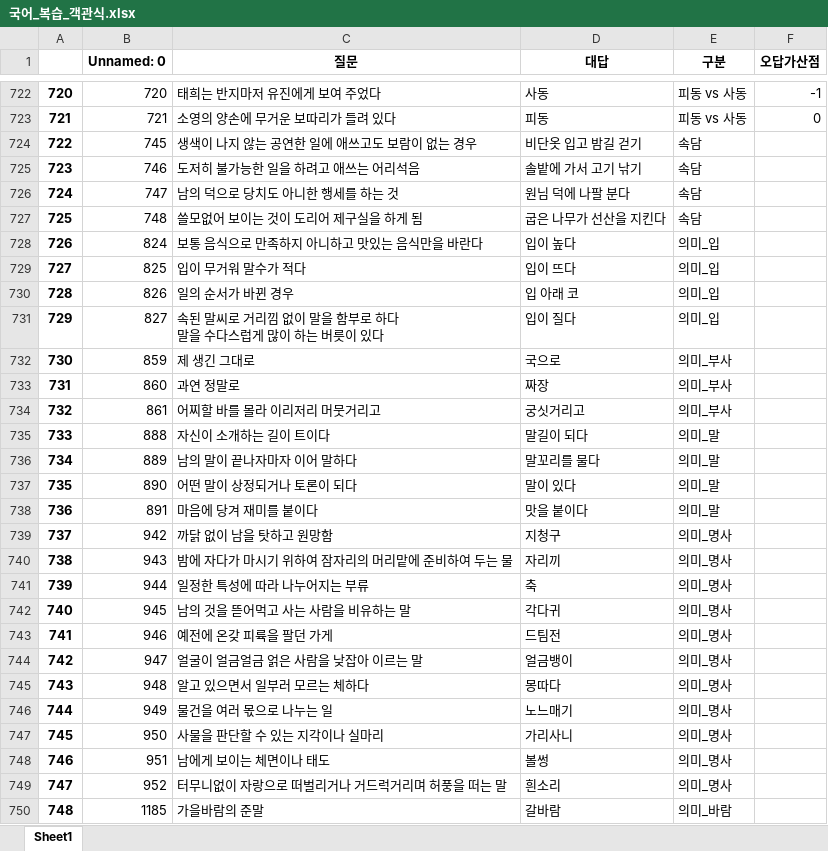
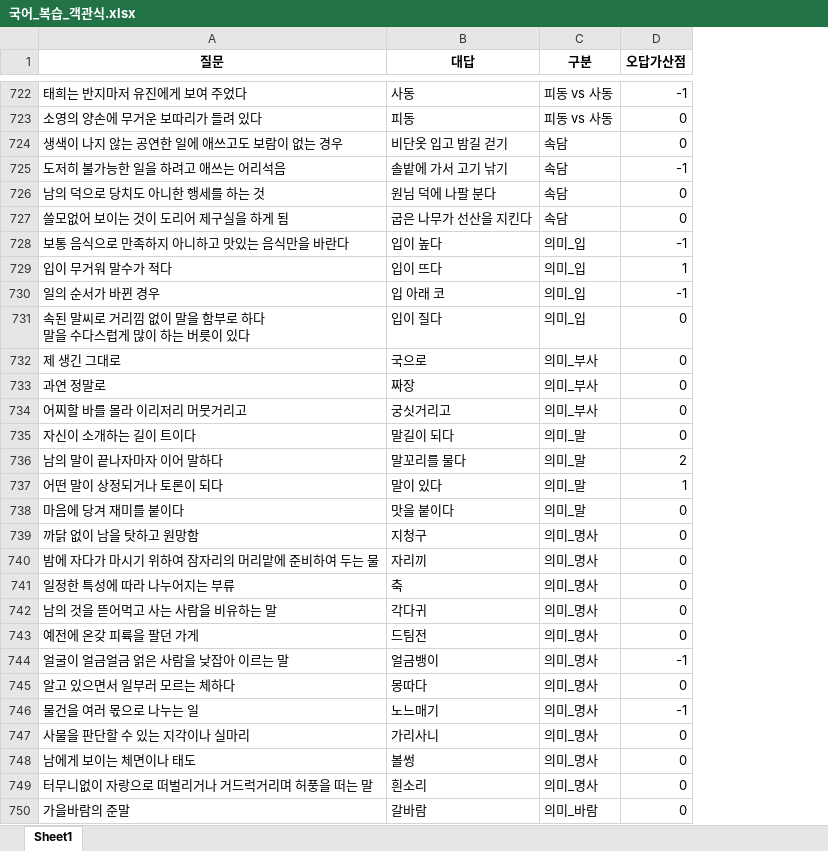
Before and after one commit to Choisignal/Private-Quizlet, an Excel workbook: 학습자료/단답형/국어_복습_객관식.xlsx, sheet Sheet1, drawn as a sheet; only a part is shown, gaps mark what is left out; values as stored, in another font and other column widths than the file's, no borders; removed rows and columns are numbered as before the commit, all else as after; the diff covers the shown part only; the diff names each change by its address in the sheet, - before the commit and + after, or states it on an @@ line.

```diff
--- a/학습자료/단답형/국어_복습_객관식.xlsx (sheet Sheet1)
+++ b/학습자료/단답형/국어_복습_객관식.xlsx (sheet Sheet1)
-column A, rows 722-750: 720 | 721 | 722 | 723 | 724 | 725 | 726 | 727 | 728 | 729 | 730 | 731 | 732 | 733 | 734 | 735 | 736 | 737 | 738 | 739 | 740 | 741 | 742 | 743 | 744 | 745 | 746 | 747 | 748
-column B (Unnamed: 0), rows 722-750: 720 | 721 | 745 | 746 | 747 | 748 | 824 | 825 | 826 | 827 | 859 | 860 | 861 | 888 | 889 | 890 | 891 | 942 | 943 | 944 | 945 | 946 | 947 | 948 | 949 | 950 | 951 | 952 | 1185
-D724 (오답가산점): (empty)
+D724 (오답가산점): 0
-D725 (오답가산점): (empty)
+D725 (오답가산점): -1
-D726:D727 (오답가산점): (empty)
+D726:D727 (오답가산점): 0
-D728 (오답가산점): (empty)
+D728 (오답가산점): -1
-D729 (오답가산점): (empty)
+D729 (오답가산점): 1
-D730 (오답가산점): (empty)
+D730 (오답가산점): -1
-D731:D735 (오답가산점): (empty)
+D731:D735 (오답가산점): 0
-D736 (오답가산점): (empty)
+D736 (오답가산점): 2
-D737 (오답가산점): (empty)
+D737 (오답가산점): 1
-D738:D743 (오답가산점): (empty)
+D738:D743 (오답가산점): 0
-D744 (오답가산점): (empty)
+D744 (오답가산점): -1
-D745 (오답가산점): (empty)
+D745 (오답가산점): 0
-D746 (오답가산점): (empty)
+D746 (오답가산점): -1
-D747:D750 (오답가산점): (empty)
+D747:D750 (오답가산점): 0
```
Also changed, not shown: 136 edited cells elsewhere in this sheet, 학습자료/단답형/국어_57항.xlsx, 학습자료/단답형/국어_복습_단답형.xlsx, 4 other files.
